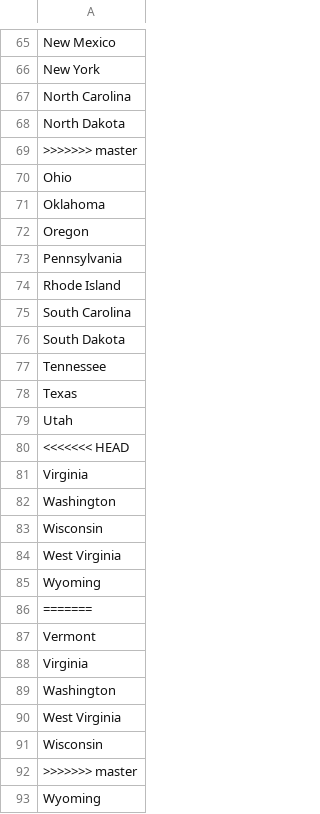
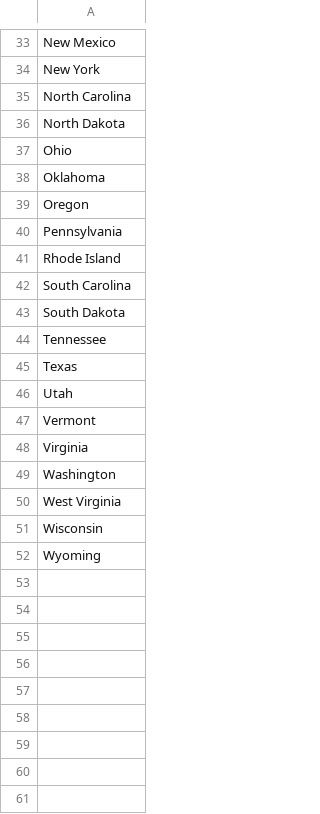
Before and after one commit to mycpp/myCPP, a CSV file: code/data/StateNames.csv, drawn as a sheet; only a part is shown, gaps mark what is left out; the diff covers the shown part only.

```diff
--- a/code/data/StateNames.csv
+++ b/code/data/StateNames.csv
@@ -68,3 +36,2 @@ North Carolina
 North Dakota
->>>>>>> master
 Ohio
@@ -79,9 +46,2 @@ Texas
 Utah
-<<<<<<< HEAD
-Virginia
-Washington
-Wisconsin
-West Virginia
-Wyoming
-=======
 Vermont
@@ -91,3 +51,2 @@ West Virginia
 Wisconsin
->>>>>>> master
 Wyoming
```
Also changed, not shown: 32 removed rows elsewhere in this file, 4 other files.
